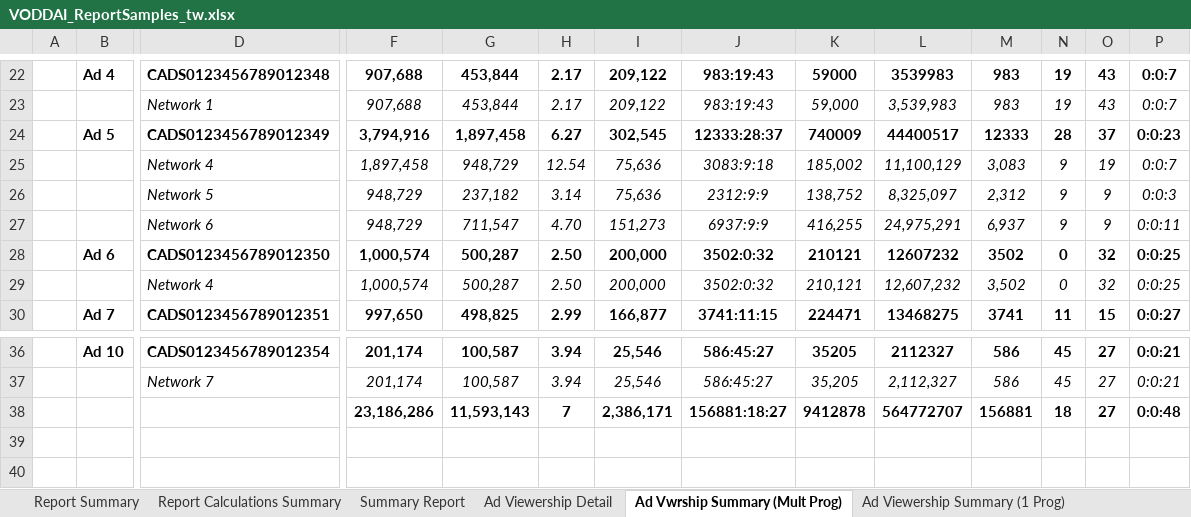
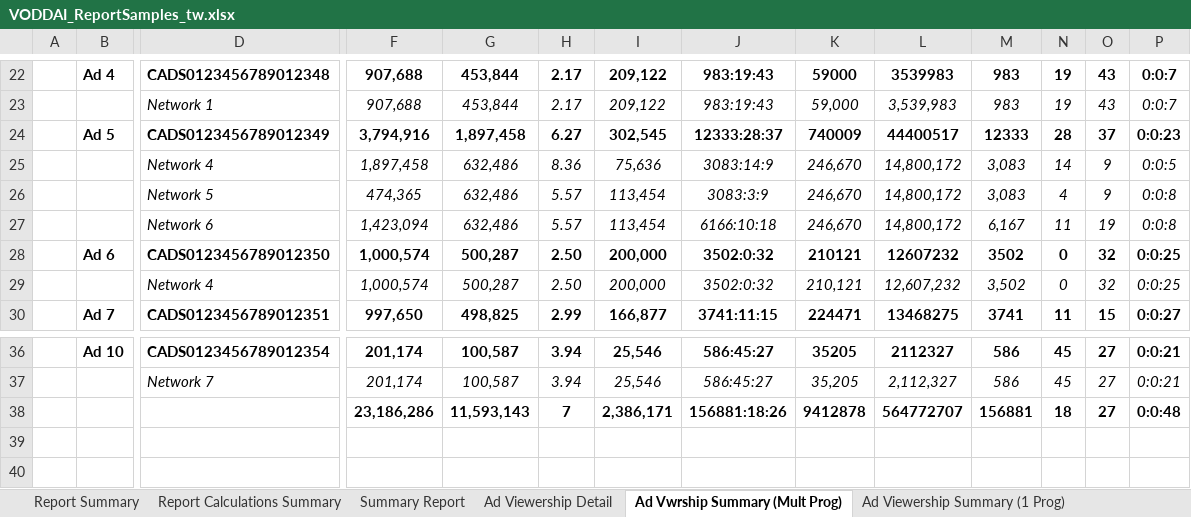
Before and after one commit to CNV-Ben/cnv_VODDAI_dev, an Excel workbook: VODDAI_ReportSamples_tw.xlsx, sheet Ad Vwrship Summary (Mult Prog), drawn as a sheet; only a part is shown, gaps mark what is left out; values as stored, in another font and other column widths than the file's, no borders; charts and pictures not drawn; removed rows and columns are numbered as before the commit, all else as after; rows hold the shown columns only; the diff covers the shown part only; the diff names each change by its address in the sheet, - before the commit and + after, or states it on an @@ line.

```diff
--- a/VODDAI_ReportSamples_tw.xlsx (sheet Ad Vwrship Summary (Mult Prog))
+++ b/VODDAI_ReportSamples_tw.xlsx (sheet Ad Vwrship Summary (Mult Prog))
-row 25:  |  | Network 4 | 1,897,458 | 948,729 | 12.54 | 75,636 | 3083:9:18 | 185,002 | 11,100,129 | 3,083 | 9 | 19 | 0:0:7
-row 26:  |  | Network 5 | 948,729 | 237,182 | 3.14 | 75,636 | 2312:9:9 | 138,752 | 8,325,097 | 2,312 | 9 | 9 | 0:0:3
-row 27:  |  | Network 6 | 948,729 | 711,547 | 4.70 | 151,273 | 6937:9:9 | 416,255 | 24,975,291 | 6,937 | 9 | 9 | 0:0:11
+row 25:  |  | Network 4 | 1,897,458 | 632,486 | 8.36 | 75,636 | 3083:14:9 | 246,670 | 14,800,172 | 3,083 | 14 | 9 | 0:0:5
+row 26:  |  | Network 5 | 474,365 | 632,486 | 5.57 | 113,454 | 3083:3:9 | 246,670 | 14,800,172 | 3,083 | 4 | 9 | 0:0:8
+row 27:  |  | Network 6 | 1,423,094 | 632,486 | 5.57 | 113,454 | 6166:10:18 | 246,670 | 14,800,172 | 6,167 | 11 | 19 | 0:0:8
-J38: 156881:18:27
+J38: 156881:18:26
```
Also changed, not shown: 1 added row, 1 removed row and 42 edited cells elsewhere in this sheet, sheet Ad Viewership Summary (1 Prog), sheet Campaign PoP (Prog View), sheet Campaign PoP (Advertiser View), formulas that keep their value, 49 other files.
